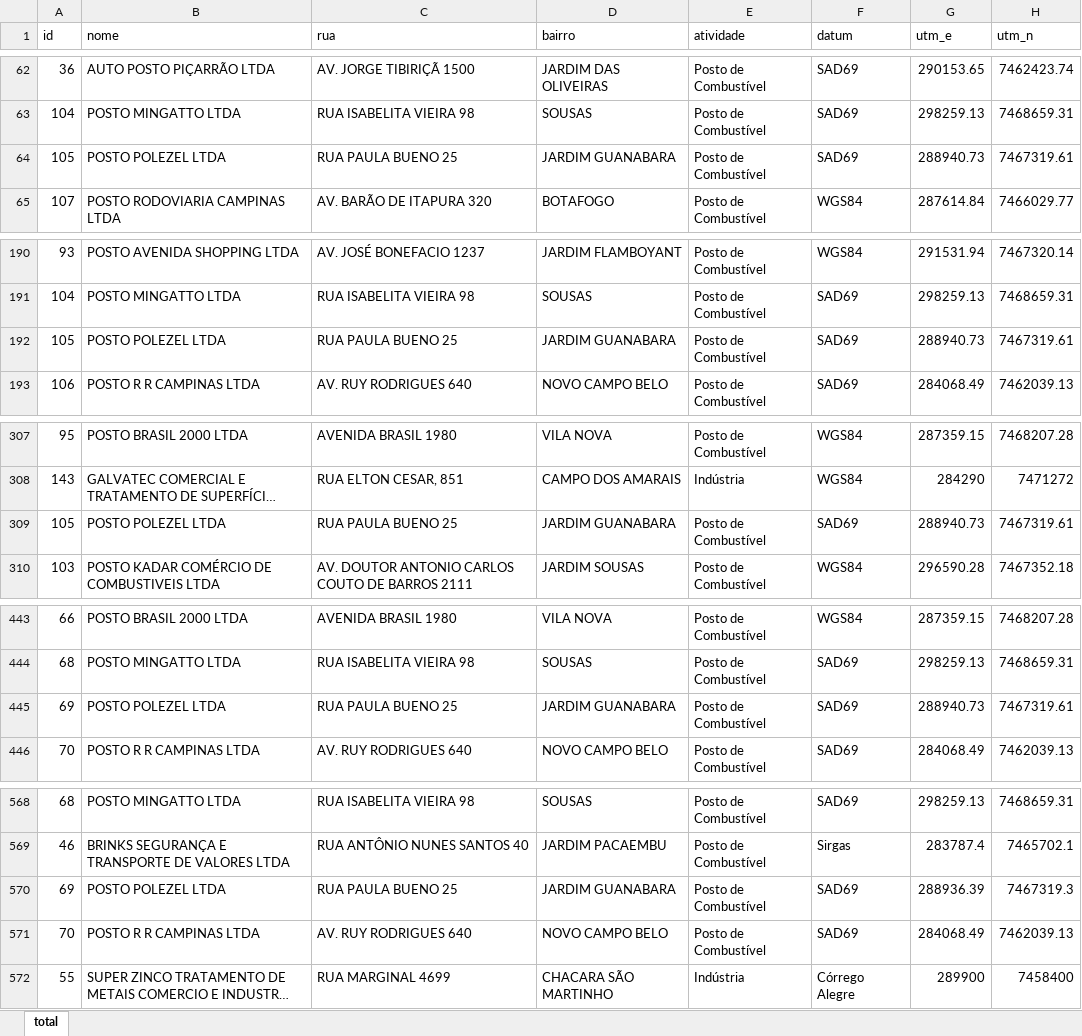
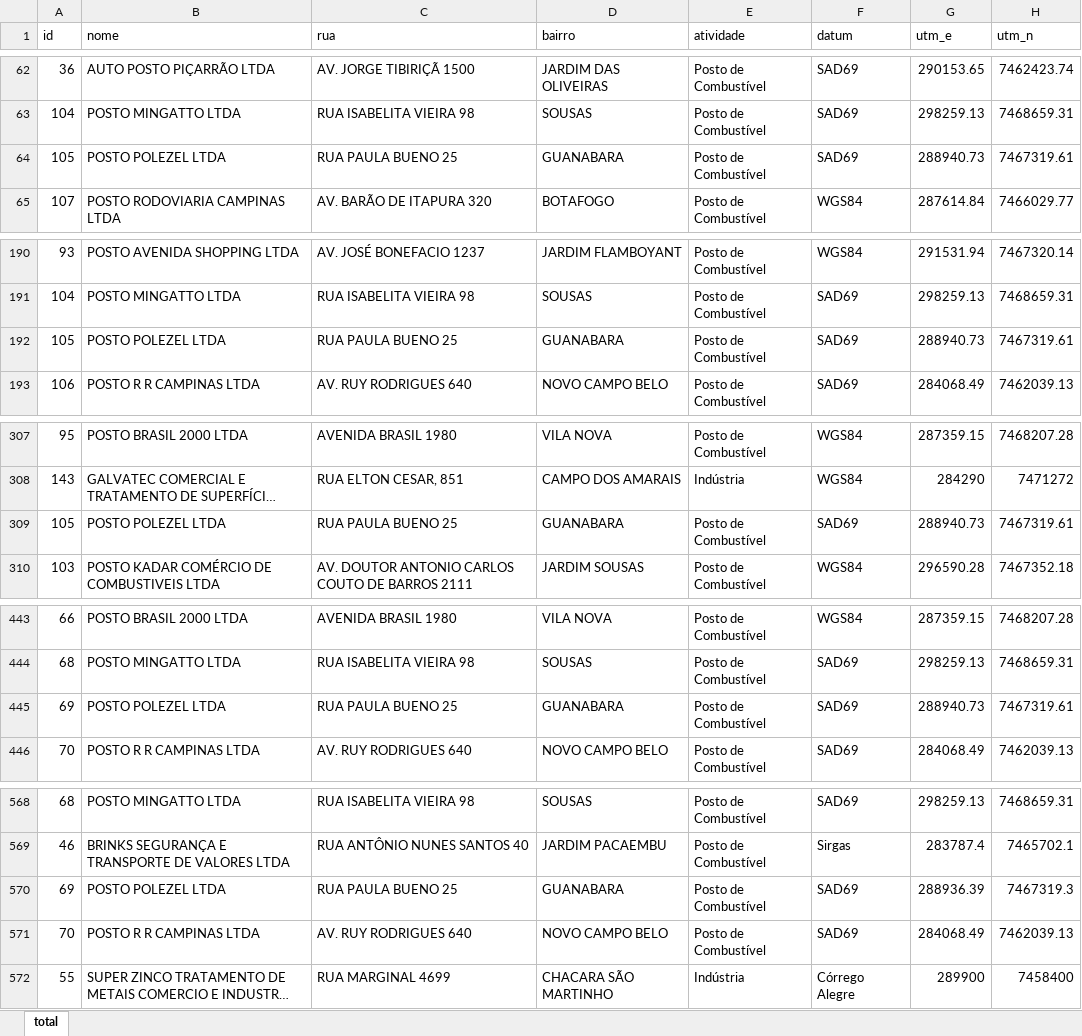
Before and after one commit to melissapalermo/-reas-Contaminadas---ME810, an Excel workbook: BASE.xlsx, sheet total, drawn as a sheet; only a part is shown, gaps mark what is left out; long unchanged cells end in …; values as stored, in another font and other column widths than the file's, no borders; the diff covers the shown part only; the diff names each change by its address in the sheet, - before the commit and + after, or states it on an @@ line.

```diff
--- a/BASE.xlsx (sheet total)
+++ b/BASE.xlsx (sheet total)
-D64 (bairro): JARDIM GUANABARA
+D64 (bairro): GUANABARA
-D192 (bairro): JARDIM GUANABARA
+D192 (bairro): GUANABARA
-D309 (bairro): JARDIM GUANABARA
+D309 (bairro): GUANABARA
-D445 (bairro): JARDIM GUANABARA
+D445 (bairro): GUANABARA
-D570 (bairro): JARDIM GUANABARA
+D570 (bairro): GUANABARA
```
Also changed, not shown: 2 edited cells elsewhere in this sheet, 2 other files.
